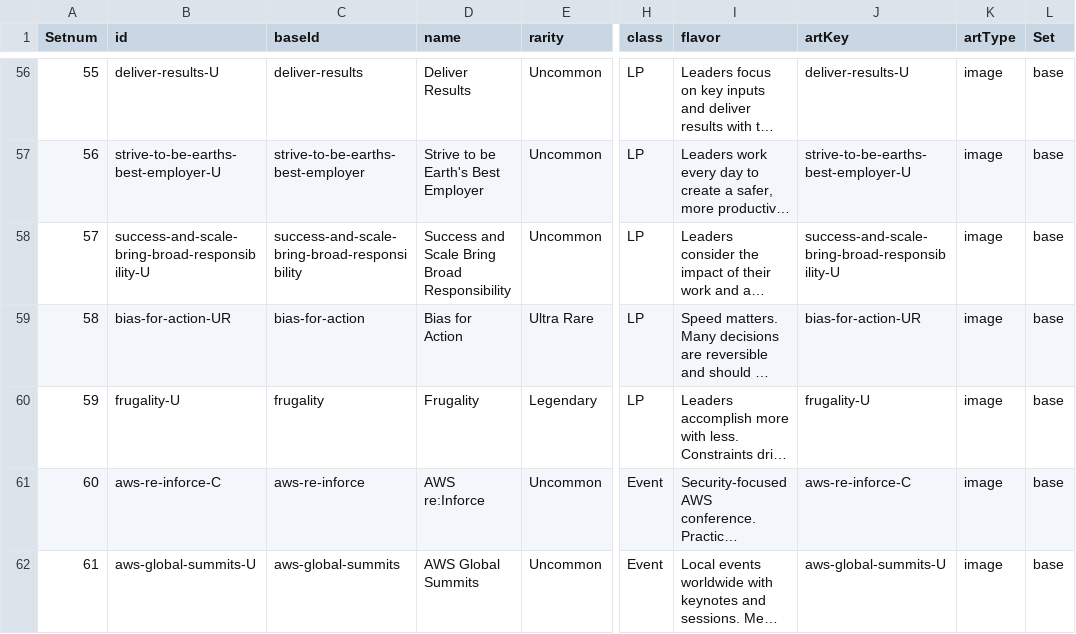
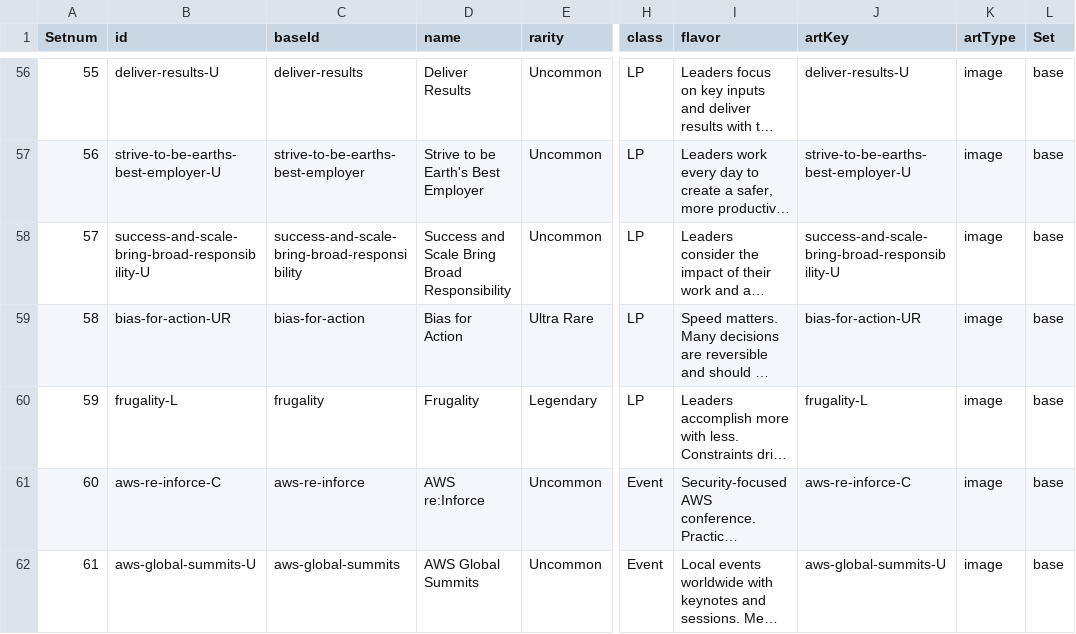
Before and after one commit to sun-diane/cloud-cards, a CSV file: src/data/cards.csv, drawn as a sheet; only a part is shown, gaps mark what is left out; long unchanged cells end in …; the diff names each change by its address in the sheet, - before the commit and + after, or states it on an @@ line.

Commit message:
Update card rarity

```diff
--- a/src/data/cards.csv
+++ b/src/data/cards.csv
-B60 (id): frugality-U
+B60 (id): frugality-L
-J60 (artKey): frugality-U
+J60 (artKey): frugality-L
```
